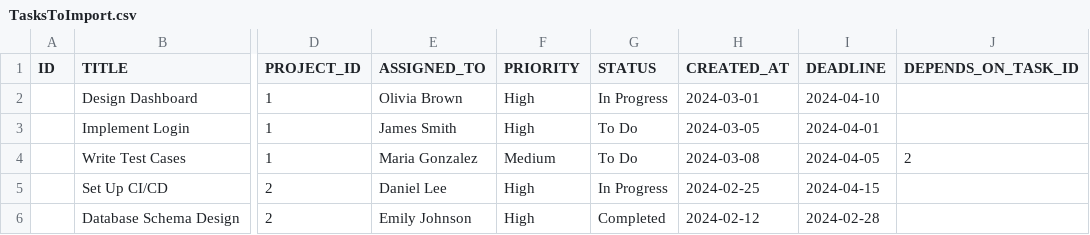
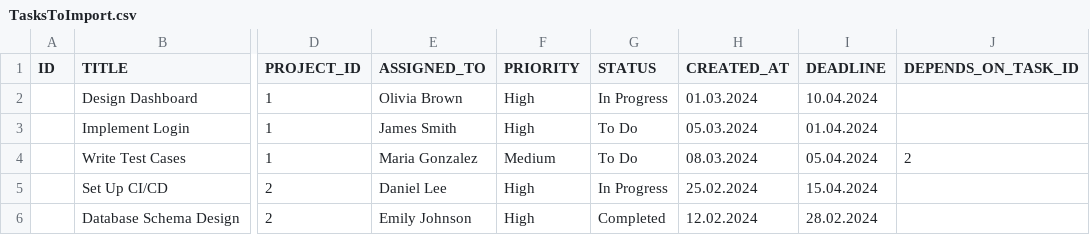
Before and after one commit to klodjanmata/TaskManagment, a CSV file: Files/Import/TasksToImport.csv, drawn as a sheet; only a part is shown, gaps mark what is left out; the diff names each change by its address in the sheet, - before the commit and + after, or states it on an @@ line.

Commit message:
files to csvv

```diff
--- a/Files/Import/TasksToImport.csv
+++ b/Files/Import/TasksToImport.csv
-H2 (CREATED_AT): 2024-03-01
+H2 (CREATED_AT): 01.03.2024
-I2 (DEADLINE): 2024-04-10
+I2 (DEADLINE): 10.04.2024
-H3 (CREATED_AT): 2024-03-05
+H3 (CREATED_AT): 05.03.2024
-I3 (DEADLINE): 2024-04-01
+I3 (DEADLINE): 01.04.2024
-H4 (CREATED_AT): 2024-03-08
+H4 (CREATED_AT): 08.03.2024
-I4 (DEADLINE): 2024-04-05
+I4 (DEADLINE): 05.04.2024
-H5 (CREATED_AT): 2024-02-25
+H5 (CREATED_AT): 25.02.2024
-I5 (DEADLINE): 2024-04-15
+I5 (DEADLINE): 15.04.2024
-H6 (CREATED_AT): 2024-02-12
+H6 (CREATED_AT): 12.02.2024
-I6 (DEADLINE): 2024-02-28
+I6 (DEADLINE): 28.02.2024
```
